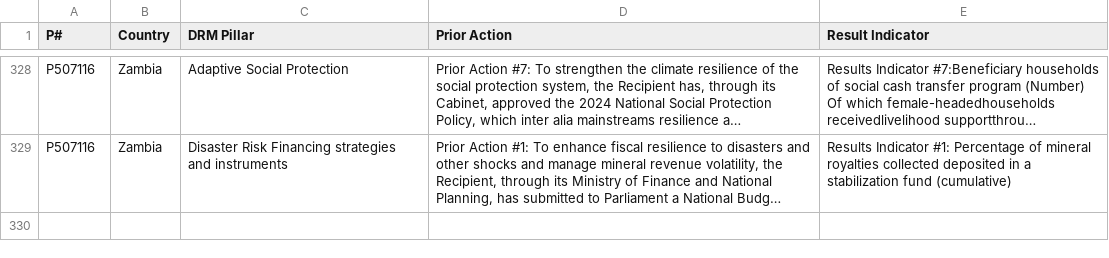
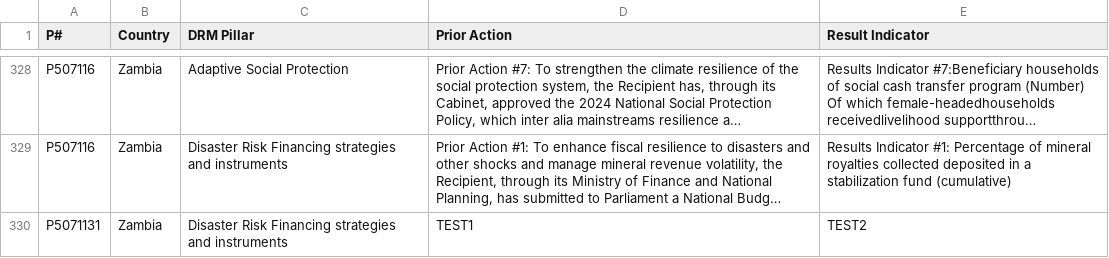
Before and after one commit to wbcatddodashboard/dashboard, a CSV file: src/data/Cat_DDO_Prior_Actions.csv, drawn as a sheet; only a part is shown, gaps mark what is left out; long unchanged cells end in …; the diff names each change by its address in the sheet, - before the commit and + after, or states it on an @@ line.

```diff
--- a/src/data/Cat_DDO_Prior_Actions.csv
+++ b/src/data/Cat_DDO_Prior_Actions.csv
+row 330: P5071131 | Zambia | Disaster Risk Financing strategies and instruments | TEST1 | TEST2
```
Also changed, not shown: src/data/Climate_cobenefits.csv.
